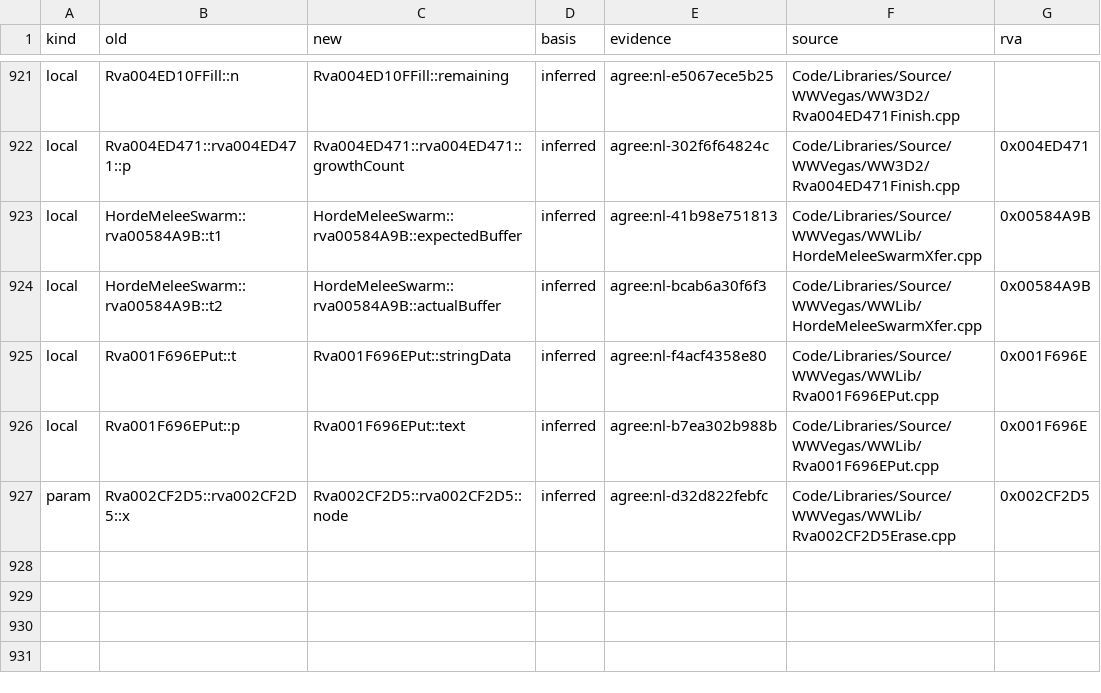
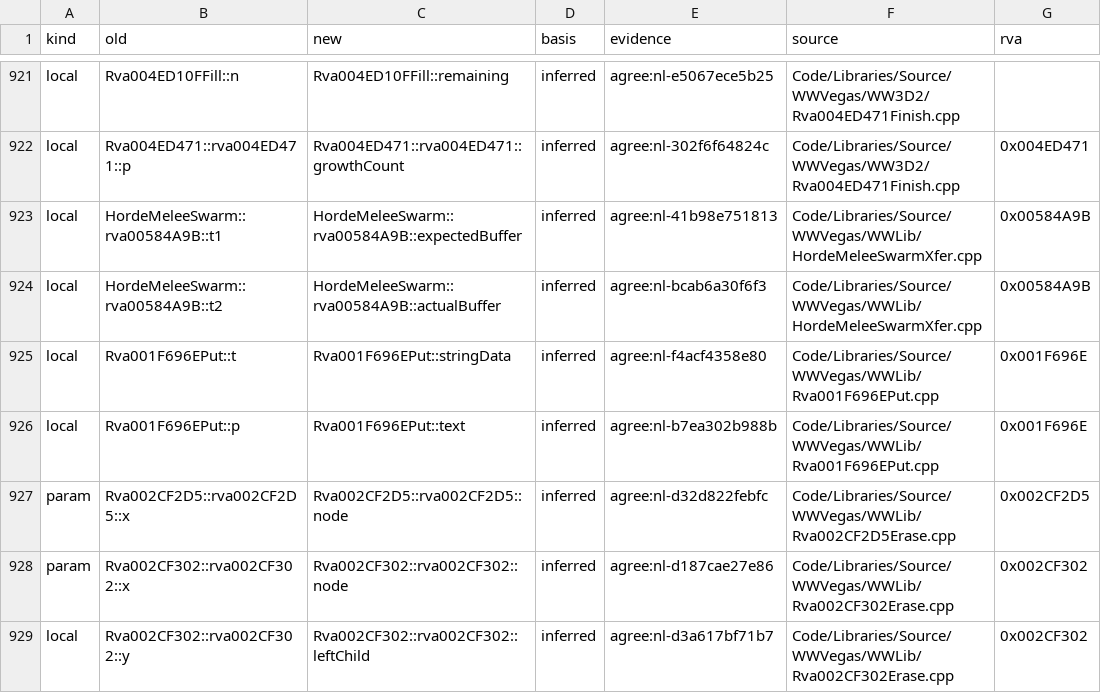
Before and after one commit to Alitryel/Open-BFME-2, a CSV file: reverse/name_basis.csv, drawn as a sheet; only a part is shown, gaps mark what is left out; the diff names each change by its address in the sheet, - before the commit and + after, or states it on an @@ line.

```diff
--- a/reverse/name_basis.csv
+++ b/reverse/name_basis.csv
+row 928: param | Rva002CF302::rva002CF302::x | Rva002CF302::rva002CF302::node | inferred | agree:nl-d187cae27e86 | Code/Libraries/Source/WWVegas/WWLib/Rva002CF302Erase.cpp | 0x002CF302
+row 929: local | Rva002CF302::rva002CF302::y | Rva002CF302::rva002CF302::leftChild | inferred | agree:nl-d3a617bf71b7 | Code/Libraries/Source/WWVegas/WWLib/Rva002CF302Erase.cpp | 0x002CF302
```
Also changed, not shown: reverse/name_agreed.csv, 1 other file.
